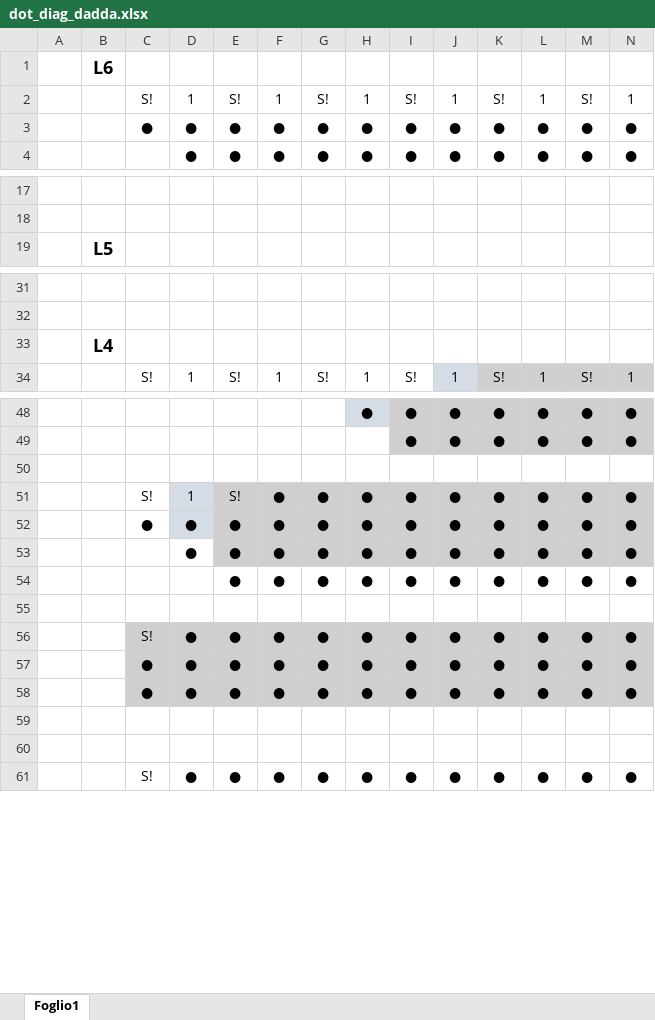
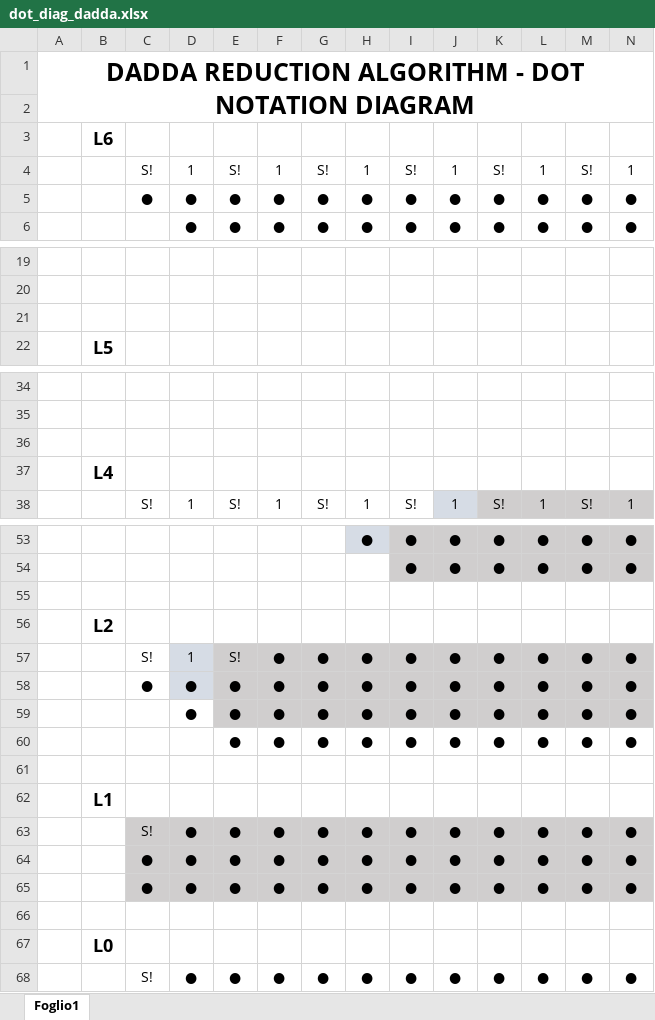
Before and after one commit to Luigi2898/Laboratori-ISA, an Excel workbook: Lab2/dot_diag_dadda.xlsx, sheet Foglio1, drawn as a sheet; only a part is shown, gaps mark what is left out; values as stored, in another font and other column widths than the file's, no borders; charts and pictures not drawn; addresses are those after the commit; rows hold the shown columns only; the diff covers the shown part only; the diff names each change by its address in the sheet, - before the commit and + after, or states it on an @@ line.

Commit message:
UP

```diff
--- a/Lab2/dot_diag_dadda.xlsx (sheet Foglio1)
+++ b/Lab2/dot_diag_dadda.xlsx (sheet Foglio1)
+row 1: DADDA REDUCTION ALGORITHM - DOT NOTATION DIAGRAM
+row 2: (empty)
+row 21: (empty)
+row 36: (empty)
+row 56:  | L2
+row 62:  | L1
-B67: (empty)
+B67: L0
```
Also changed, not shown: 1 added row elsewhere in this sheet, charts or pictures.
